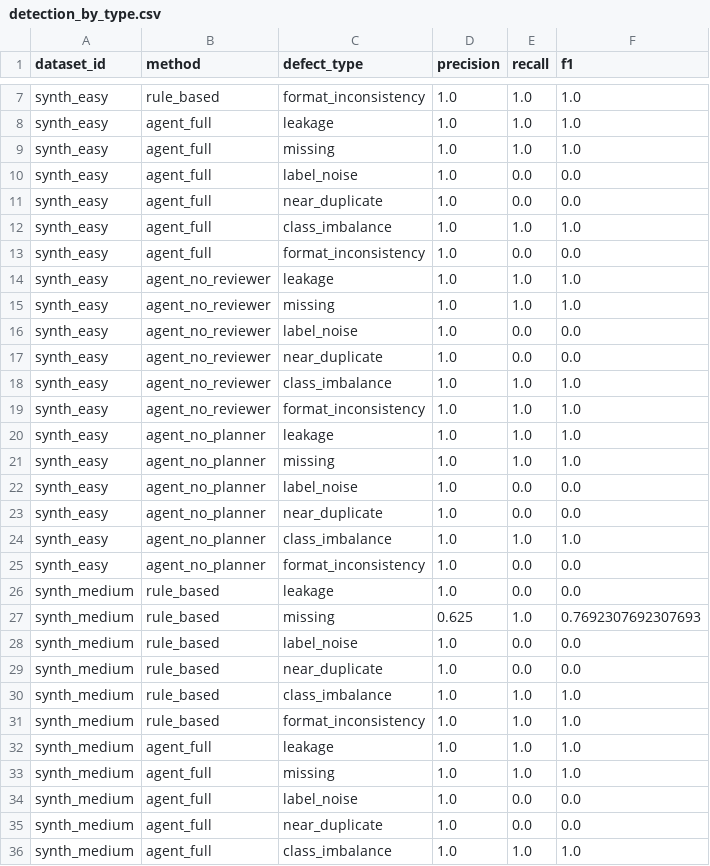
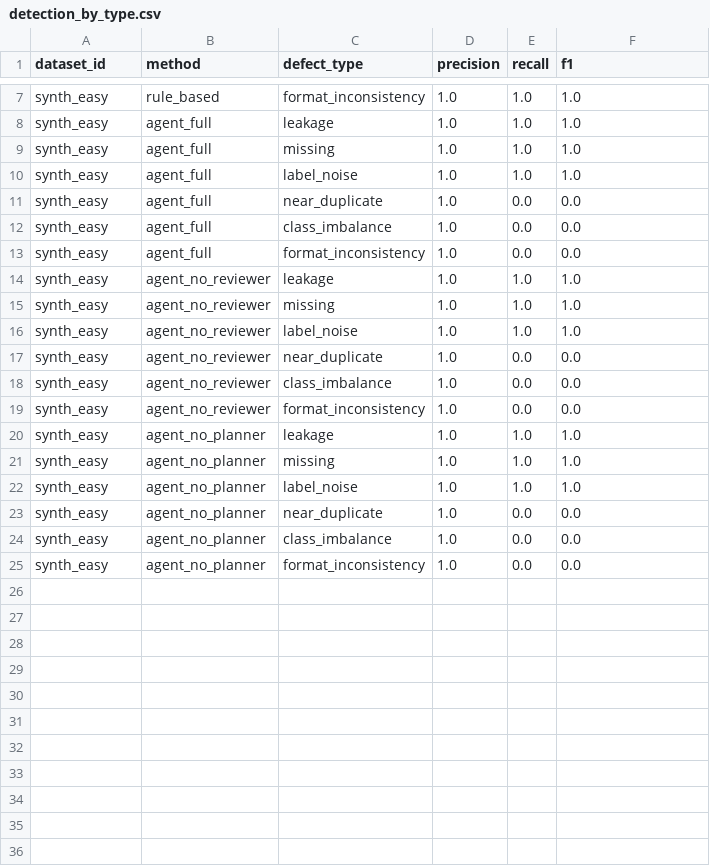
Before and after one commit to Xheng222/data-mining-coursework, a CSV file: results/detection_by_type.csv, drawn as a sheet; only a part is shown, gaps mark what is left out; the diff covers the shown part only.

```diff
--- a/results/detection_by_type.csv
+++ b/results/detection_by_type.csv
@@ -9,5 +9,5 @@ synth_easy,agent_full,leakage,1.0,1.0,1.0
 synth_easy,agent_full,missing,1.0,1.0,1.0
-synth_easy,agent_full,label_noise,1.0,0.0,0.0
+synth_easy,agent_full,label_noise,1.0,1.0,1.0
 synth_easy,agent_full,near_duplicate,1.0,0.0,0.0
-synth_easy,agent_full,class_imbalance,1.0,1.0,1.0
+synth_easy,agent_full,class_imbalance,1.0,0.0,0.0
 synth_easy,agent_full,format_inconsistency,1.0,0.0,0.0
@@ -15,22 +15,11 @@ synth_easy,agent_no_reviewer,leakage,1.0,1.0,1.0
 synth_easy,agent_no_reviewer,missing,1.0,1.0,1.0
-synth_easy,agent_no_reviewer,label_noise,1.0,0.0,0.0
+synth_easy,agent_no_reviewer,label_noise,1.0,1.0,1.0
 synth_easy,agent_no_reviewer,near_duplicate,1.0,0.0,0.0
-synth_easy,agent_no_reviewer,class_imbalance,1.0,1.0,1.0
-synth_easy,agent_no_reviewer,format_inconsistency,1.0,1.0,1.0
+synth_easy,agent_no_reviewer,class_imbalance,1.0,0.0,0.0
+synth_easy,agent_no_reviewer,format_inconsistency,1.0,0.0,0.0
 synth_easy,agent_no_planner,leakage,1.0,1.0,1.0
 synth_easy,agent_no_planner,missing,1.0,1.0,1.0
-synth_easy,agent_no_planner,label_noise,1.0,0.0,0.0
+synth_easy,agent_no_planner,label_noise,1.0,1.0,1.0
 synth_easy,agent_no_planner,near_duplicate,1.0,0.0,0.0
-synth_easy,agent_no_planner,class_imbalance,1.0,1.0,1.0
+synth_easy,agent_no_planner,class_imbalance,1.0,0.0,0.0
 synth_easy,agent_no_planner,format_inconsistency,1.0,0.0,0.0
-synth_medium,rule_based,leakage,1.0,0.0,0.0
-synth_medium,rule_based,missing,0.625,1.0,0.7692307692307693
-synth_medium,rule_based,label_noise,1.0,0.0,0.0
-synth_medium,rule_based,near_duplicate,1.0,0.0,0.0
-synth_medium,rule_based,class_imbalance,1.0,1.0,1.0
-synth_medium,rule_based,format_inconsistency,1.0,1.0,1.0
-synth_medium,agent_full,leakage,1.0,1.0,1.0
-synth_medium,agent_full,missing,1.0,1.0,1.0
-synth_medium,agent_full,label_noise,1.0,0.0,0.0
-synth_medium,agent_full,near_duplicate,1.0,0.0,0.0
-synth_medium,agent_full,class_imbalance,1.0,1.0,1.0
```
Also changed, not shown: 13 removed rows elsewhere in this file, results/results.csv, 5 other files.
